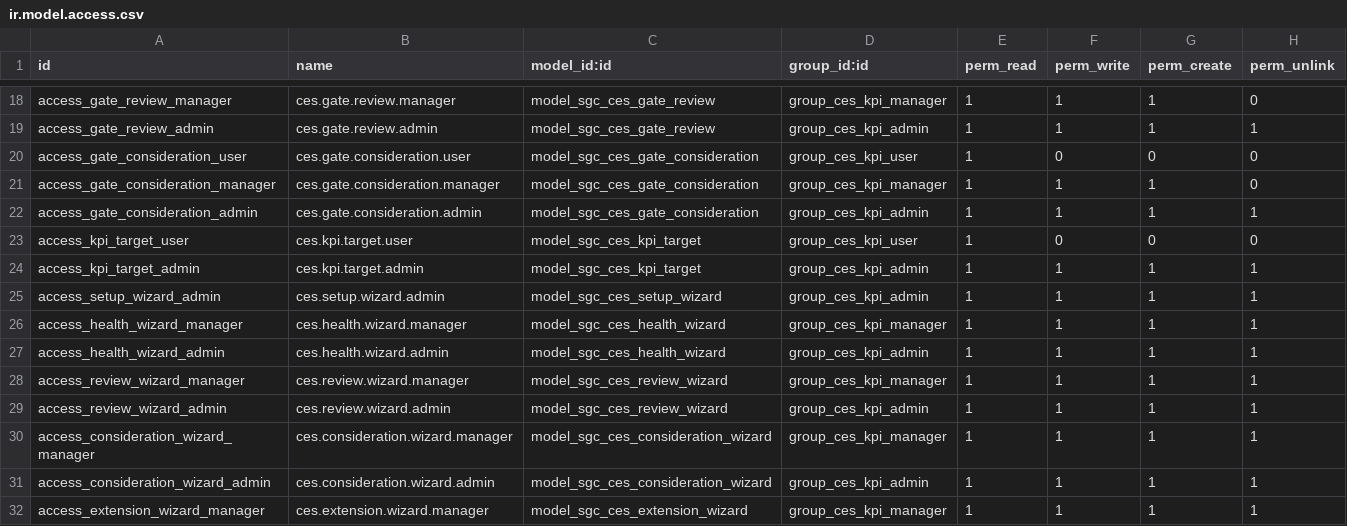
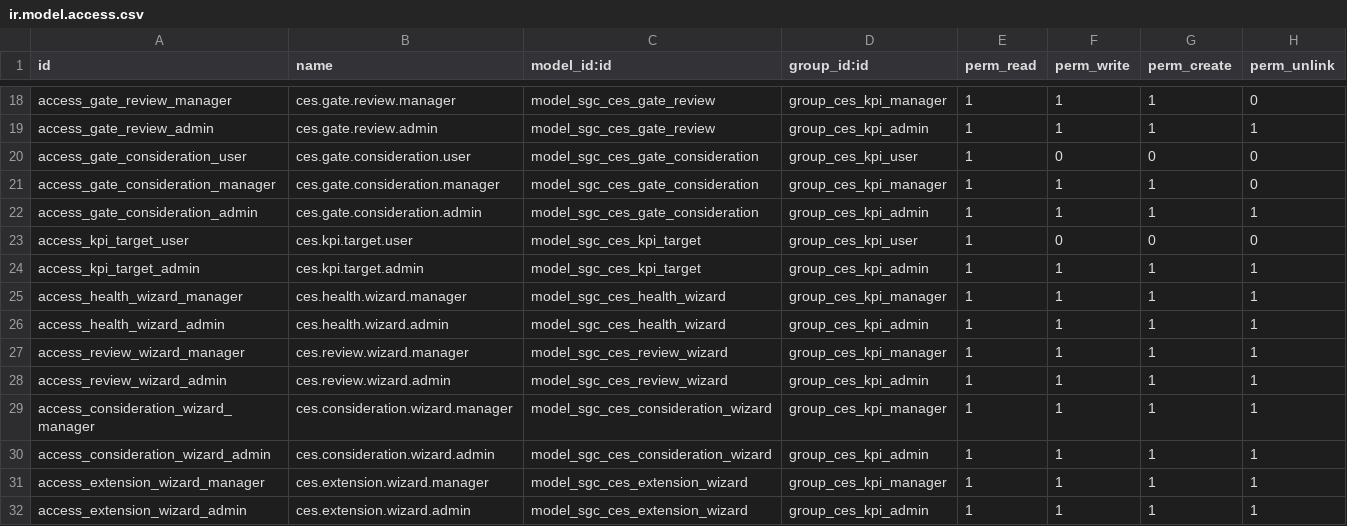
Before and after one commit to renbran/odoo19-sgc-addons, a CSV file: sgc_ces_kpi_banner/security/ir.model.access.csv, drawn as a sheet; only a part is shown, gaps mark what is left out; the shorter side is filled out with more unchanged rows; the diff names each change by its address in the sheet, - before the commit and + after, or states it on an @@ line.

```diff
--- a/sgc_ces_kpi_banner/security/ir.model.access.csv
+++ b/sgc_ces_kpi_banner/security/ir.model.access.csv
-row 25: access_setup_wizard_admin | ces.setup.wizard.admin | model_sgc_ces_setup_wizard | group_ces_kpi_admin | 1 | 1 | 1 | 1
```
Also changed, not shown: 17 other files.
